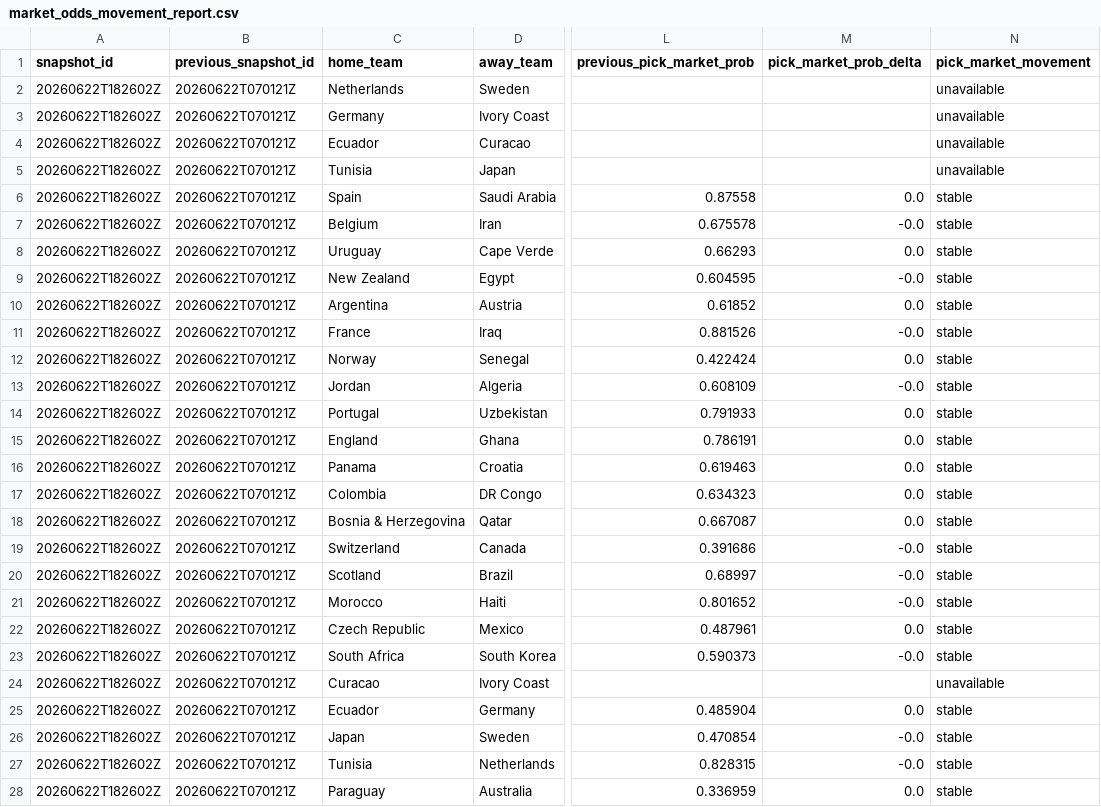
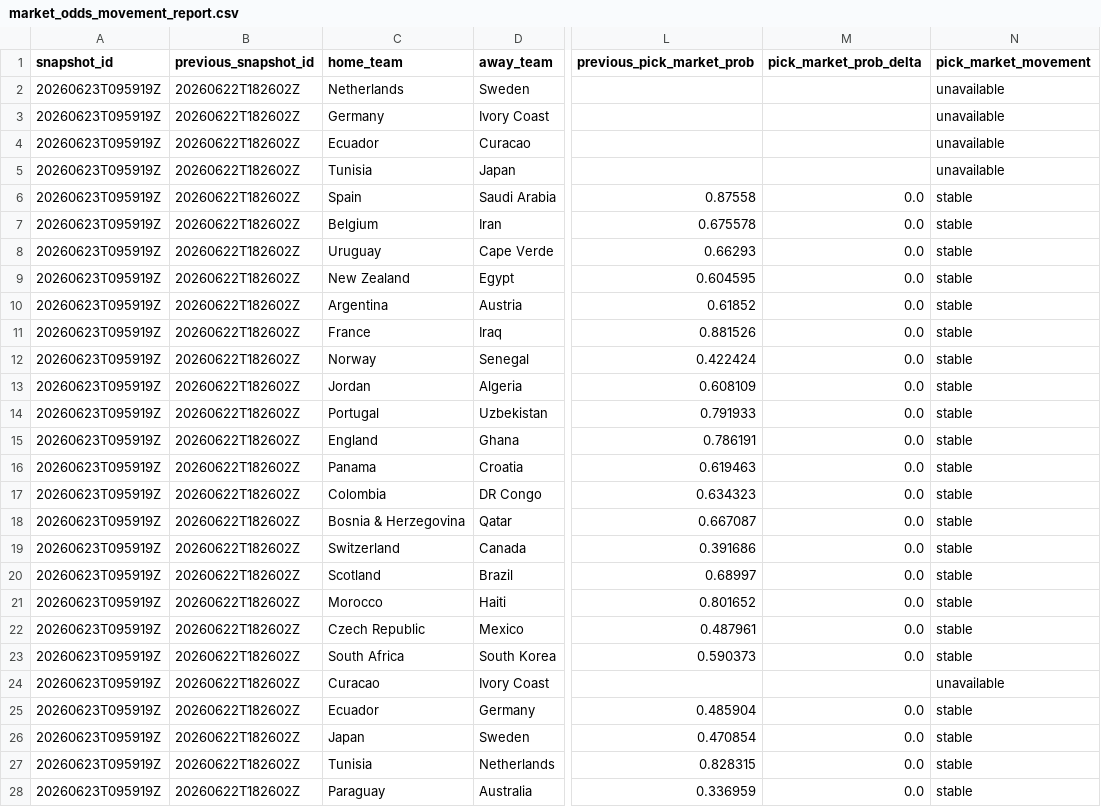
Before and after one commit to daniedorfling18-maker/Claude, a CSV file: outputs/market_odds_history/market_odds_movement_report.csv, drawn as a sheet; only a part is shown, gaps mark what is left out; the diff covers the shown part only; the diff names each change by its address in the sheet, - before the commit and + after, or states it on an @@ line.

```diff
--- a/outputs/market_odds_history/market_odds_movement_report.csv
+++ b/outputs/market_odds_history/market_odds_movement_report.csv
-A2:A28 (snapshot_id): 20260622T182602Z
+A2:A28 (snapshot_id): 20260623T095919Z
-B2:B28 (previous_snapshot_id): 20260622T070121Z
+B2:B28 (previous_snapshot_id): 20260622T182602Z
-M7 (pick_market_prob_delta): -0.0
+M7 (pick_market_prob_delta): 0.0
-M9 (pick_market_prob_delta): -0.0
+M9 (pick_market_prob_delta): 0.0
-M11 (pick_market_prob_delta): -0.0
+M11 (pick_market_prob_delta): 0.0
-M13 (pick_market_prob_delta): -0.0
+M13 (pick_market_prob_delta): 0.0
-M19:M21 (pick_market_prob_delta): -0.0
+M19:M21 (pick_market_prob_delta): 0.0
-M23 (pick_market_prob_delta): -0.0
+M23 (pick_market_prob_delta): 0.0
-M26:M27 (pick_market_prob_delta): -0.0
+M26:M27 (pick_market_prob_delta): 0.0
```
Also changed, not shown: 30 edited cells elsewhere in this file, outputs/daily_robust_card/previous_superbru_card.csv, outputs/market_odds_history/market_odds_snapshot_current.csv, 8 other files.
